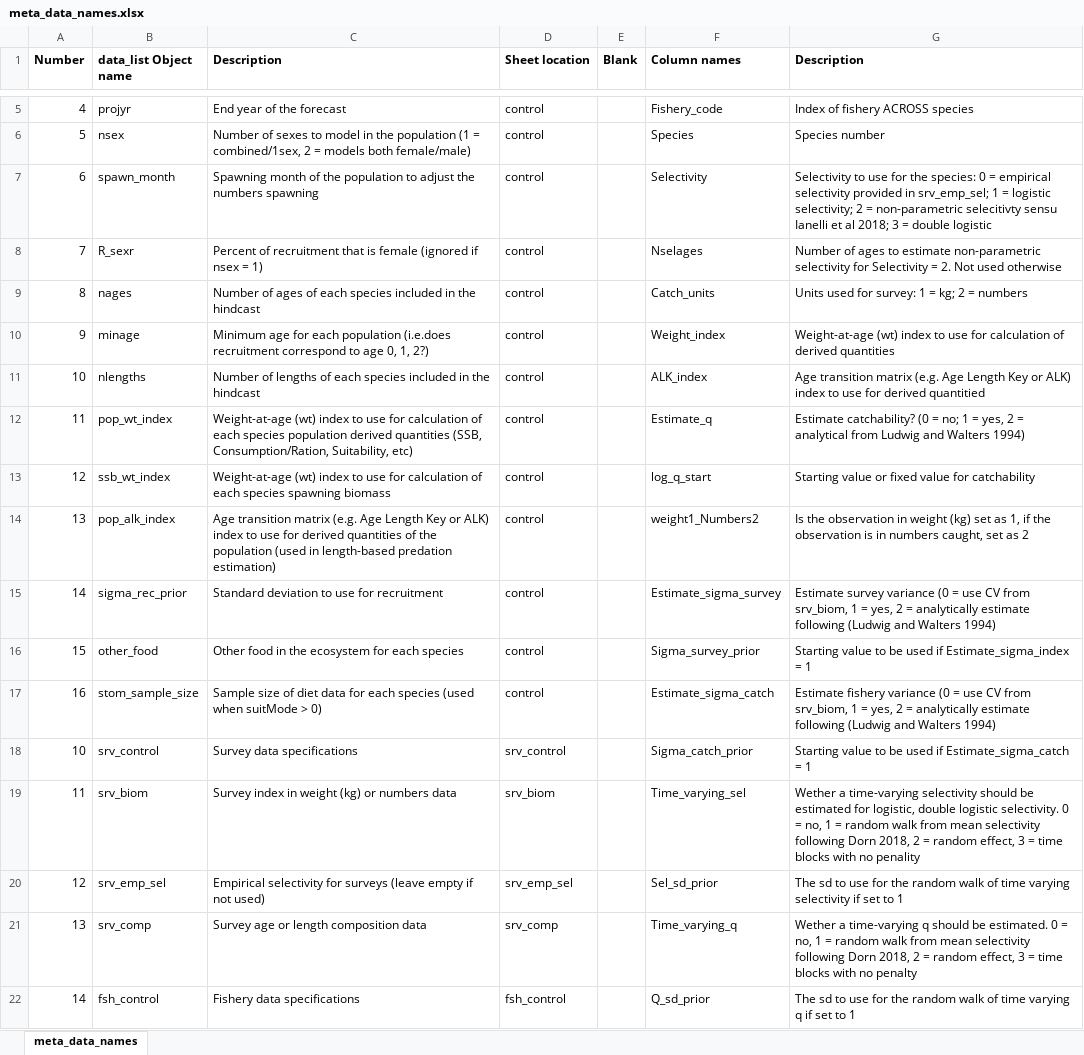
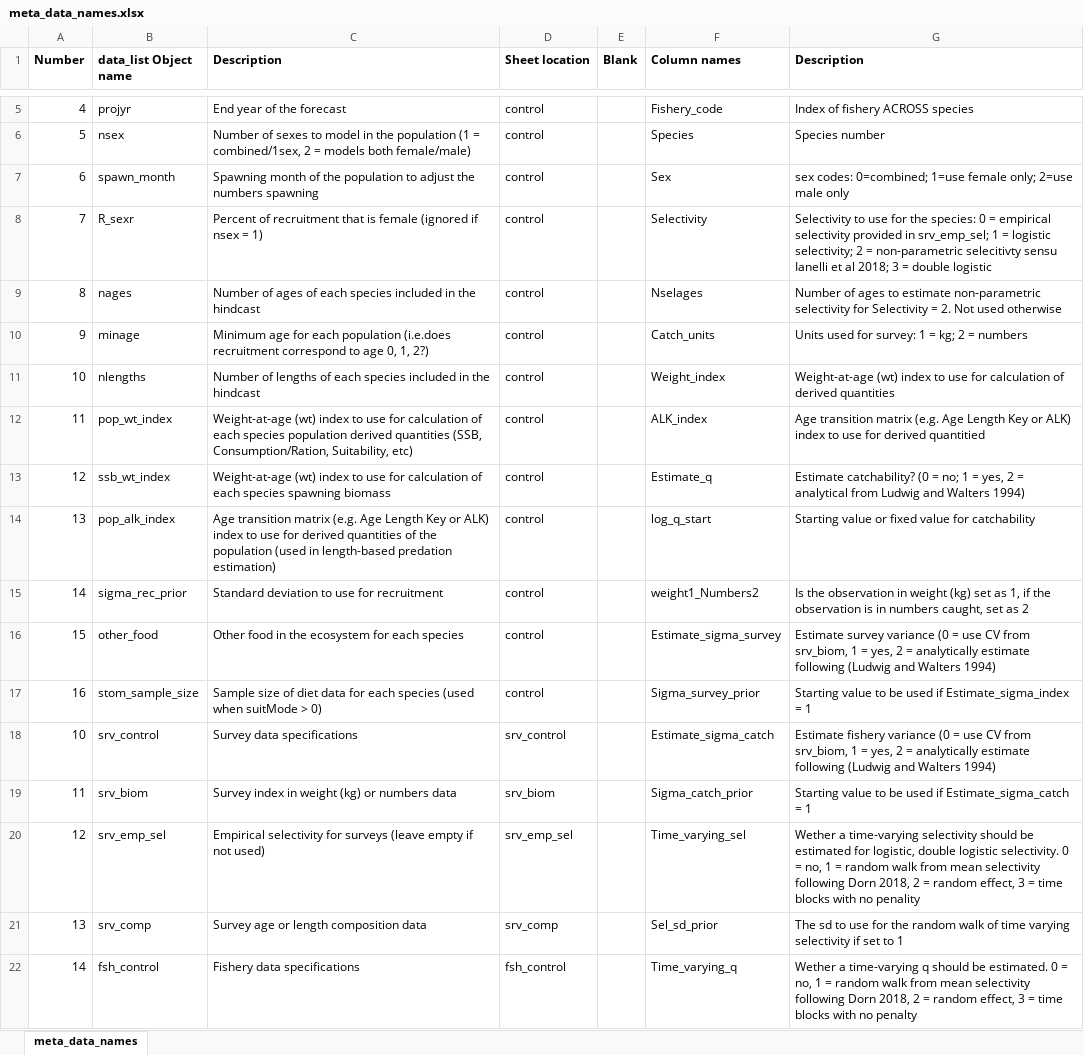
Before and after one commit to grantdadams/Rceattle, an Excel workbook: inst/extdata/meta_data_names.xlsx, sheet meta_data_names, drawn as a sheet; only a part is shown, gaps mark what is left out; values as stored, in another font and other column widths than the file's, no borders; the diff covers the shown part only; the diff names each change by its address in the sheet, - before the commit and + after, or states it on an @@ line.

Commit message:
started update on sex specific model

```diff
--- a/inst/extdata/meta_data_names.xlsx (sheet meta_data_names)
+++ b/inst/extdata/meta_data_names.xlsx (sheet meta_data_names)
-F7 (Column names): Selectivity
+F7 (Column names): Sex
-G7 (Description): Selectivity to use for the species: 0 = empirical selectivity provided in srv_emp_sel; 1 = logistic selectivity; 2 = non-parametric selecitivty sensu Ianelli et al 2018; 3 = double logistic
+G7 (Description): sex codes: 0=combined; 1=use female only; 2=use male only
-F8 (Column names): Nselages
+F8 (Column names): Selectivity
-G8 (Description): Number of ages to estimate non-parametric selectivity for Selectivity = 2. Not used otherwise
+G8 (Description): Selectivity to use for the species: 0 = empirical selectivity provided in srv_emp_sel; 1 = logistic selectivity; 2 = non-parametric selecitivty sensu Ianelli et al 2018; 3 = double logistic
-F9 (Column names): Catch_units
+F9 (Column names): Nselages
-G9 (Description): Units used for survey: 1 = kg; 2 = numbers
+G9 (Description): Number of ages to estimate non-parametric selectivity for Selectivity = 2. Not used otherwise
-F10 (Column names): Weight_index
+F10 (Column names): Catch_units
-G10 (Description): Weight-at-age (wt) index to use for calculation of derived quantities
+G10 (Description): Units used for survey: 1 = kg; 2 = numbers
-F11 (Column names): ALK_index
+F11 (Column names): Weight_index
-G11 (Description): Age transition matrix (e.g. Age Length Key or ALK) index to use for derived quantitied
+G11 (Description): Weight-at-age (wt) index to use for calculation of derived quantities
-F12 (Column names): Estimate_q
+F12 (Column names): ALK_index
-G12 (Description): Estimate catchability? (0 = no; 1 = yes, 2 = analytical from Ludwig and Walters 1994)
+G12 (Description): Age transition matrix (e.g. Age Length Key or ALK) index to use for derived quantitied
-F13 (Column names): log_q_start
+F13 (Column names): Estimate_q
-G13 (Description): Starting value or fixed value for catchability
+G13 (Description): Estimate catchability? (0 = no; 1 = yes, 2 = analytical from Ludwig and Walters 1994)
-F14 (Column names): weight1_Numbers2
+F14 (Column names): log_q_start
-G14 (Description): Is the observation in weight (kg) set as 1, if the observation is in numbers caught, set as 2
+G14 (Description): Starting value or fixed value for catchability
-F15 (Column names): Estimate_sigma_survey
+F15 (Column names): weight1_Numbers2
-G15 (Description): Estimate survey variance (0 = use CV from srv_biom, 1 = yes, 2 = analytically estimate following (Ludwig and Walters 1994)
+G15 (Description): Is the observation in weight (kg) set as 1, if the observation is in numbers caught, set as 2
-F16 (Column names): Sigma_survey_prior
+F16 (Column names): Estimate_sigma_survey
-G16 (Description): Starting value to be used if Estimate_sigma_index = 1
+G16 (Description): Estimate survey variance (0 = use CV from srv_biom, 1 = yes, 2 = analytically estimate following (Ludwig and Walters 1994)
-F17 (Column names): Estimate_sigma_catch
+F17 (Column names): Sigma_survey_prior
-G17 (Description): Estimate fishery variance (0 = use CV from srv_biom, 1 = yes, 2 = analytically estimate following (Ludwig and Walters 1994)
+G17 (Description): Starting value to be used if Estimate_sigma_index = 1
-F18 (Column names): Sigma_catch_prior
+F18 (Column names): Estimate_sigma_catch
-G18 (Description): Starting value to be used if Estimate_sigma_catch = 1
+G18 (Description): Estimate fishery variance (0 = use CV from srv_biom, 1 = yes, 2 = analytically estimate following (Ludwig and Walters 1994)
-F19 (Column names): Time_varying_sel
+F19 (Column names): Sigma_catch_prior
-G19 (Description): Wether a time-varying selectivity should be estimated for logistic, double logistic selectivity. 0 = no, 1 = random walk from mean selectivity following Dorn 2018, 2 = random effect, 3 = time blocks with no penality
+G19 (Description): Starting value to be used if Estimate_sigma_catch = 1
-F20 (Column names): Sel_sd_prior
+F20 (Column names): Time_varying_sel
-G20 (Description): The sd to use for the random walk of time varying selectivity if set to 1
+G20 (Description): Wether a time-varying selectivity should be estimated for logistic, double logistic selectivity. 0 = no, 1 = random walk from mean selectivity following Dorn 2018, 2 = random effect, 3 = time blocks with no penality
-F21 (Column names): Time_varying_q
+F21 (Column names): Sel_sd_prior
-G21 (Description): Wether a time-varying q should be estimated. 0 = no, 1 = random walk from mean selectivity following Dorn 2018, 2 = random effect, 3 = time blocks with no penalty
+G21 (Description): The sd to use for the random walk of time varying selectivity if set to 1
-F22 (Column names): Q_sd_prior
+F22 (Column names): Time_varying_q
-G22 (Description): The sd to use for the random walk of time varying q if set to 1
+G22 (Description): Wether a time-varying q should be estimated. 0 = no, 1 = random walk from mean selectivity following Dorn 2018, 2 = random effect, 3 = time blocks with no penalty
```
Also changed, not shown: 6 edited cells elsewhere in this sheet, BS2017SS.xlsx, 7 other files.
